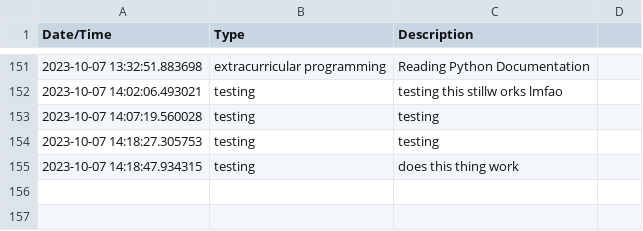
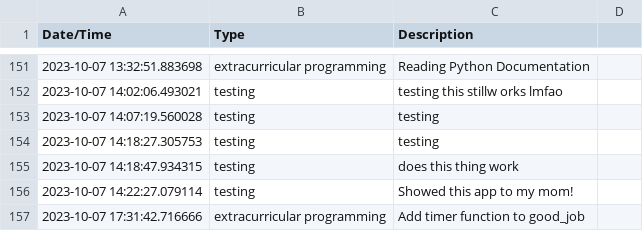
Before and after one commit to BrentMatoba/good_job, a CSV file: good_job/log.csv, drawn as a sheet; only a part is shown, gaps mark what is left out; the diff names each change by its address in the sheet, - before the commit and + after, or states it on an @@ line.

Commit message:
Add timer functionality

```diff
--- a/good_job/log.csv
+++ b/good_job/log.csv
+row 156: 2023-10-07 14:22:27.079114 | testing | Showed this app to my mom!
+row 157: 2023-10-07 17:31:42.716666 | extracurricular programming | Add timer function to good_job
```
Also changed, not shown: 1 other file.
